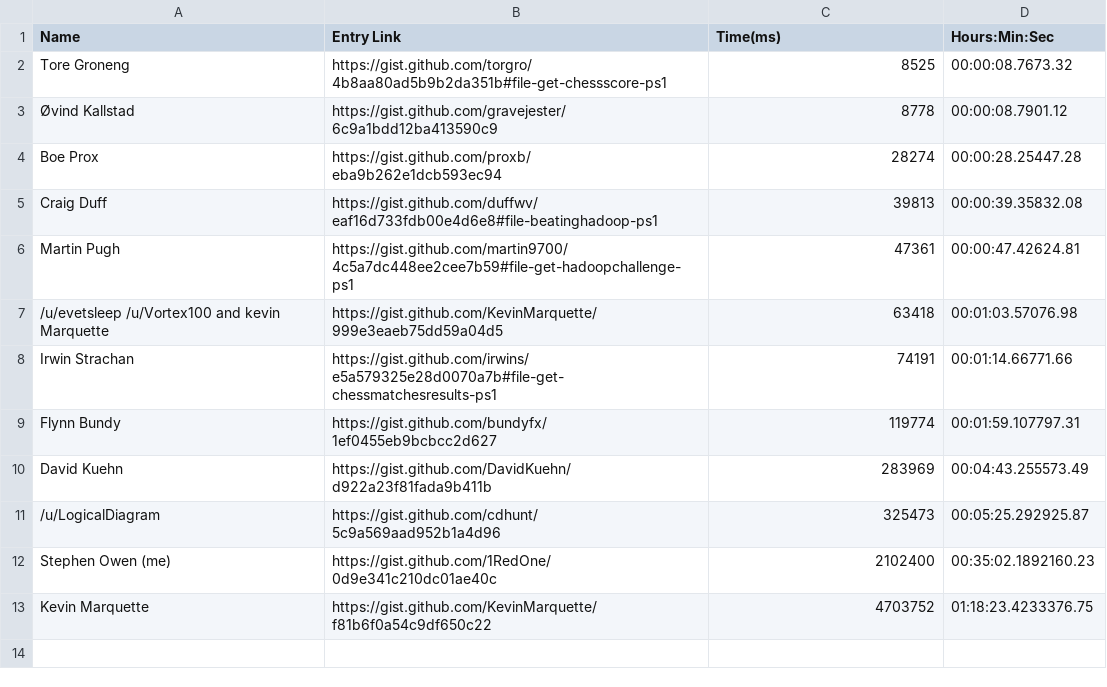
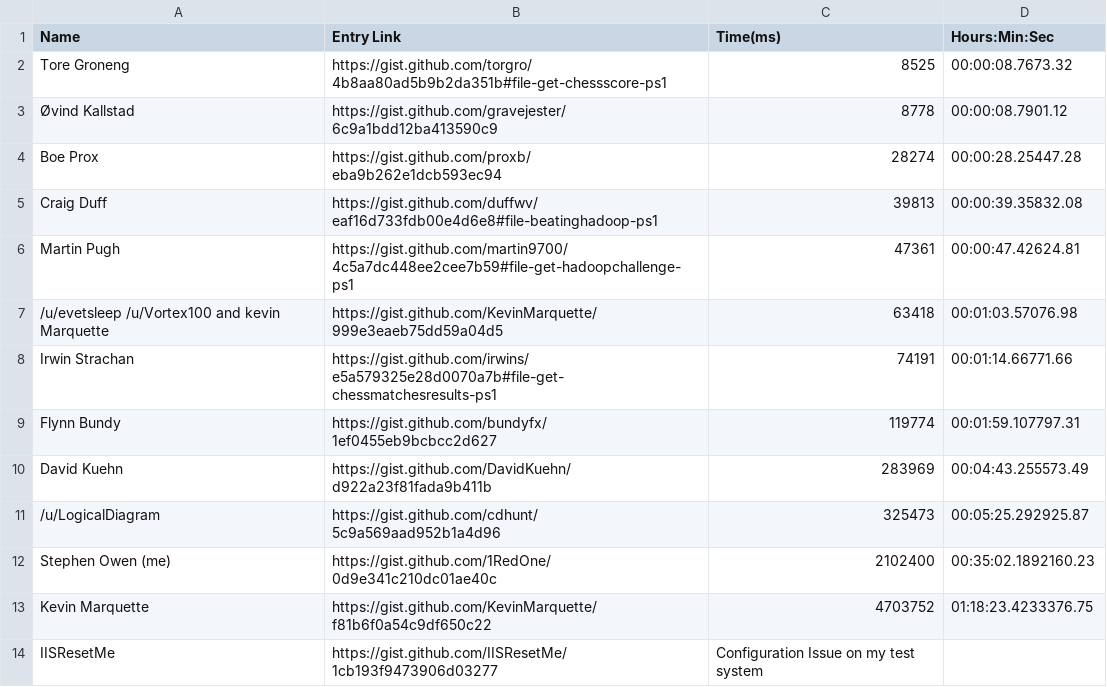
Before and after one commit to 1RedOne/BlogPosts, a CSV file: PoshHadoop-Leaderboards.csv, drawn as a sheet.

Commit message:
Update PoshHadoop-Leaderboards.csv

```diff
--- a/PoshHadoop-Leaderboards.csv
+++ b/PoshHadoop-Leaderboards.csv
@@ -13 +13,2 @@ Stephen Owen (me),https://gist.github.com/1RedOne/0d9e341c210dc01ae40c,2102400,0
 Kevin Marquette,https://gist.github.com/KevinMarquette/f81b6f0a54c9df650c22,4703752,01:18:23.4233376.75
+IISResetMe,https://gist.github.com/IISResetMe/1cb193f9473906d03277,Configuration Issue on my test system,
```
